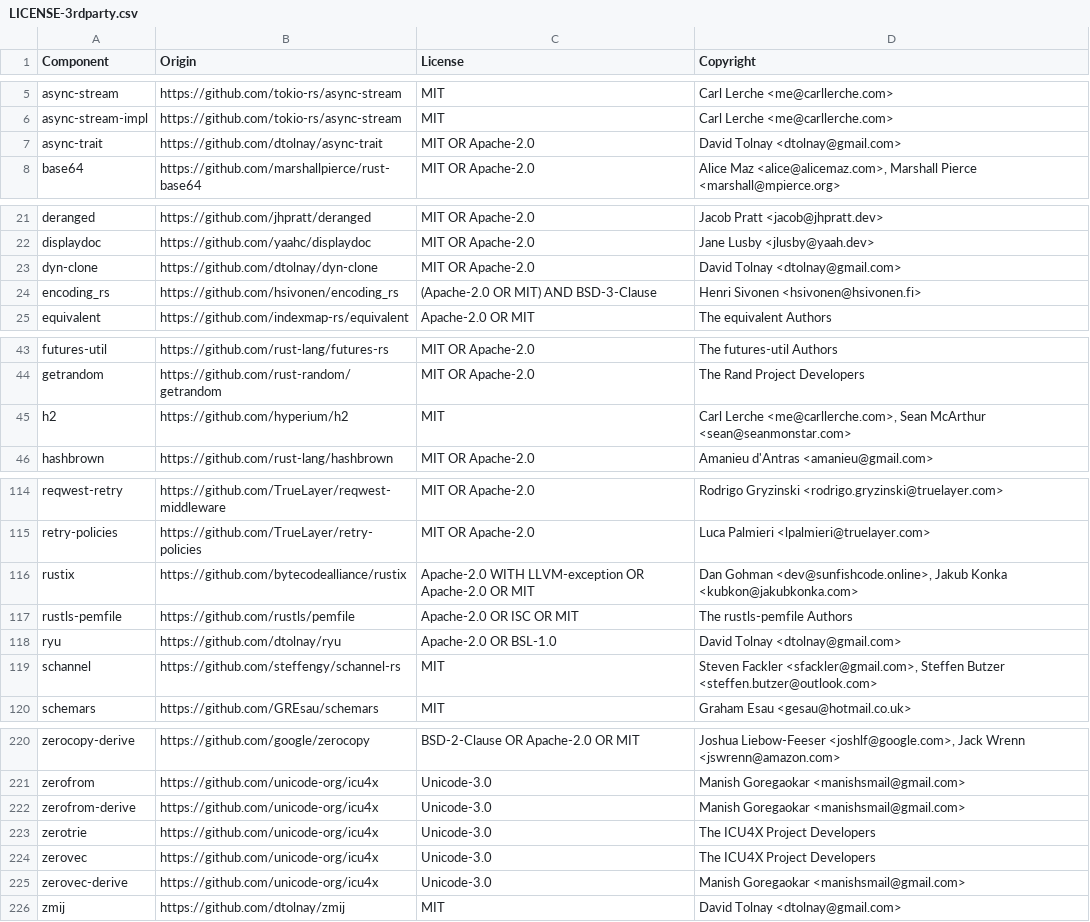
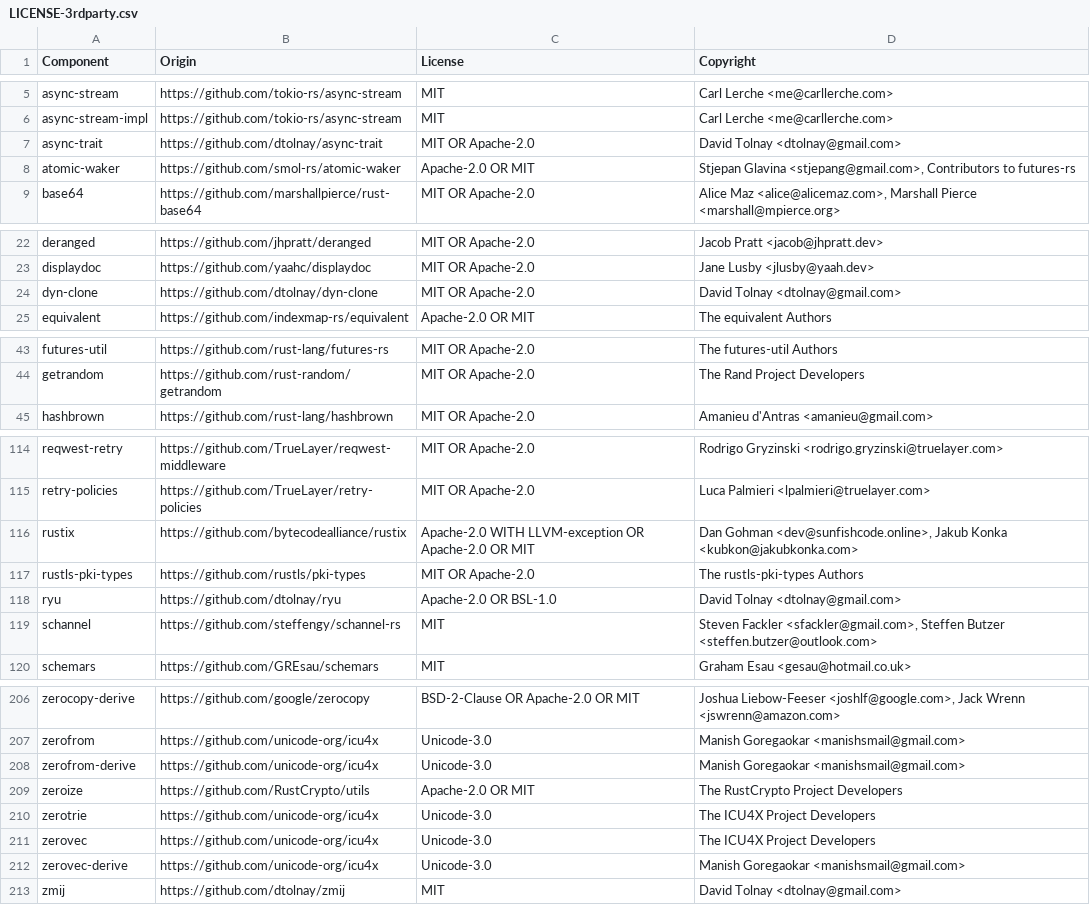
Before and after one commit to DataDog/datadog-api-client-rust, a CSV file: LICENSE-3rdparty.csv, drawn as a sheet; only a part is shown, gaps mark what is left out; removed rows and columns are numbered as before the commit, all else as after; the diff covers the shown part only; the diff names each change by its address in the sheet, - before the commit and + after, or states it on an @@ line.

```diff
--- a/LICENSE-3rdparty.csv
+++ b/LICENSE-3rdparty.csv
+row 8: atomic-waker | https://github.com/smol-rs/atomic-waker | Apache-2.0 OR MIT | Stjepan Glavina <stjepang@gmail.com>, Contributors to futures-rs
-row 24: encoding_rs | https://github.com/hsivonen/encoding_rs | (Apache-2.0 OR MIT) AND BSD-3-Clause | Henri Sivonen <hsivonen@hsivonen.fi>
-row 45: h2 | https://github.com/hyperium/h2 | MIT | Carl Lerche <me@carllerche.com>, Sean McArthur <sean@seanmonstar.com>
-row 117: rustls-pemfile | https://github.com/rustls/pemfile | Apache-2.0 OR ISC OR MIT | The rustls-pemfile Authors
+row 117: rustls-pki-types | https://github.com/rustls/pki-types | MIT OR Apache-2.0 | The rustls-pki-types Authors
+row 209: zeroize | https://github.com/RustCrypto/utils | Apache-2.0 OR MIT | The RustCrypto Project Developers
```
Also changed, not shown: 7 added rows, 20 removed rows and 2 edited cells elsewhere in this file.
